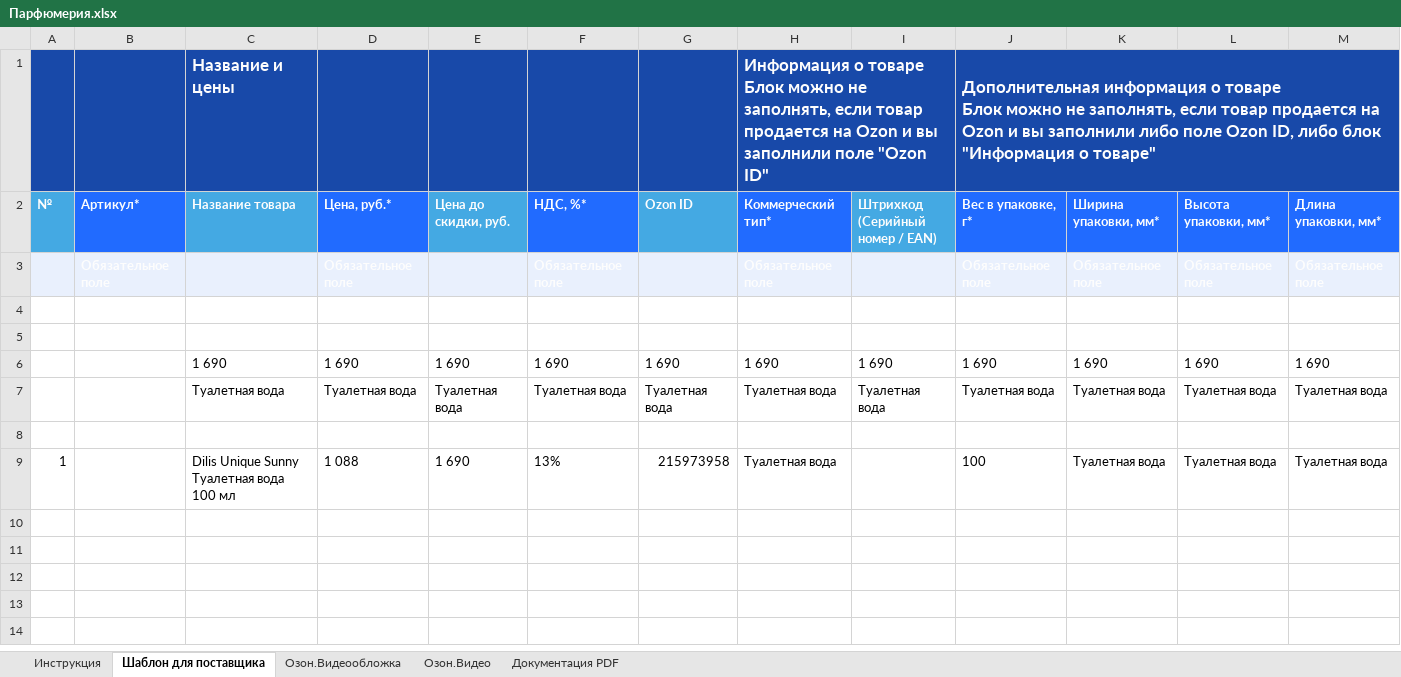
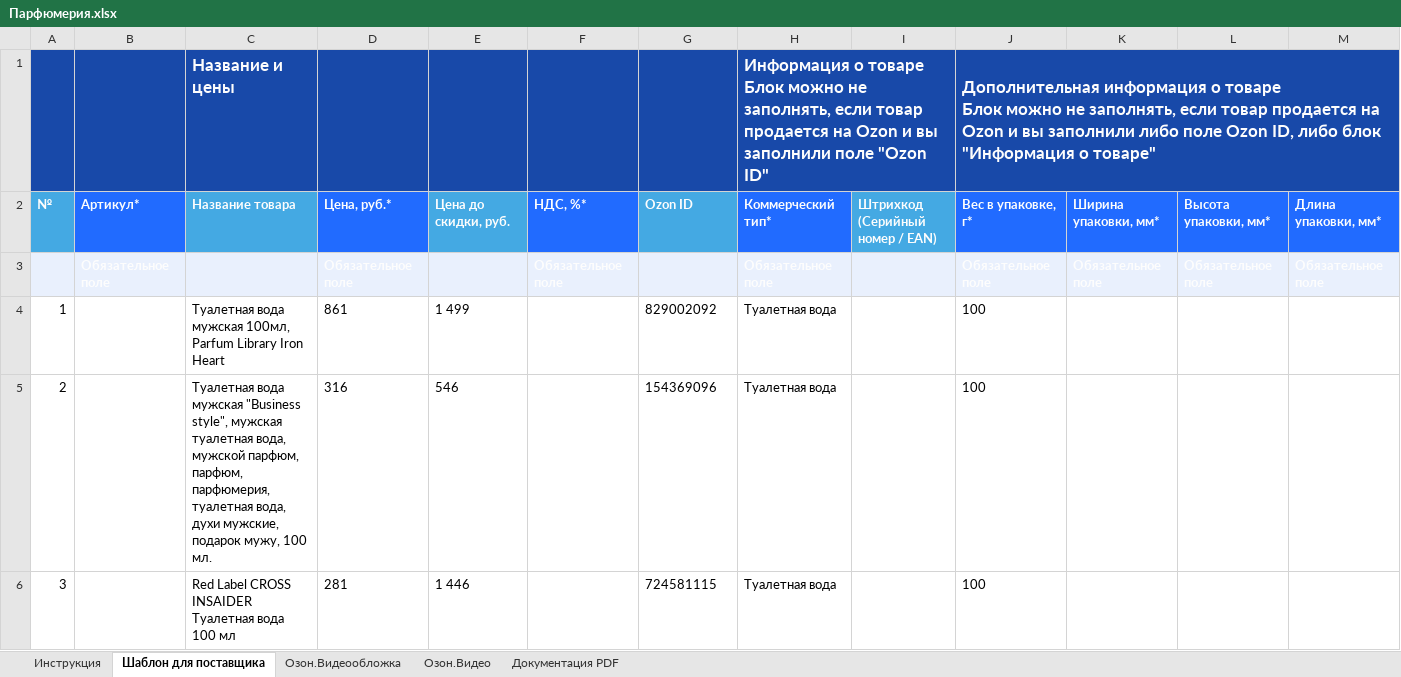
Before and after one commit to DenisKoltsov1/ozon, an Excel workbook: Парфюмерия.xlsx, sheet Шаблон для поставщика, drawn as a sheet; only a part is shown; values as stored, in another font and other column widths than the file's, no borders; removed rows and columns are numbered as before the commit, all else as after; rows hold the shown columns only; the diff names each change by its address in the sheet, - before the commit and + after, or states it on an @@ line.

```diff
--- a/Парфюмерия.xlsx (sheet Шаблон для поставщика)
+++ b/Парфюмерия.xlsx (sheet Шаблон для поставщика)
-row 4: (empty)
+row 4: 1 |  | Туалетная вода мужская 100мл, Parfum Library Iron Heart | 861 | 1 499 |  | 829002092 | Туалетная вода |  | 100
-row 5: (empty)
+row 5: 2 |  | Туалетная вода мужская "Business style", мужская туалетная вода, мужской парфюм, парфюм, парфюмерия, туалетная вода, духи мужские, подарок мужу, 100 мл. | 316 | 546 |  | 154369096 | Туалетная вода |  | 100
-row 6:  |  | 1 690 | 1 690 | 1 690 | 1 690 | 1 690 | 1 690 | 1 690 | 1 690 | 1 690 | 1 690 | 1 690
-row 7:  |  | Туалетная вода | Туалетная вода | Туалетная вода | Туалетная вода | Туалетная вода | Туалетная вода | Туалетная вода | Туалетная вода | Туалетная вода | Туалетная вода | Туалетная вода
-row 6: (empty)
+row 6: 3 |  | Red Label CROSS INSAIDER Туалетная вода 100 мл | 281 | 1 446 |  | 724581115 | Туалетная вода |  | 100
-row 9: 1 |  | Dilis Unique Sunny Туалетная вода 100 мл | 1 088 | 1 690 | 13% | 215973958 | Туалетная вода |  | 100 | Туалетная вода | Туалетная вода | Туалетная вода
```
Also changed, not shown: sheet Инструкция, 23 other files.
